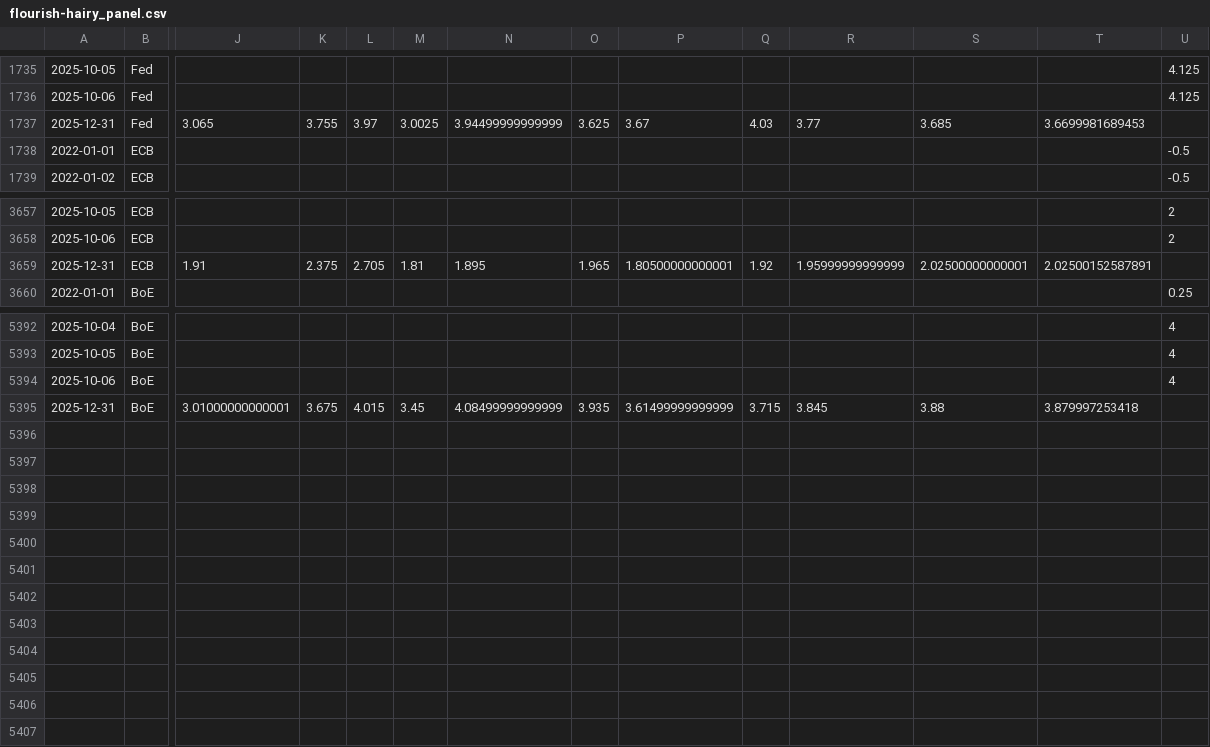
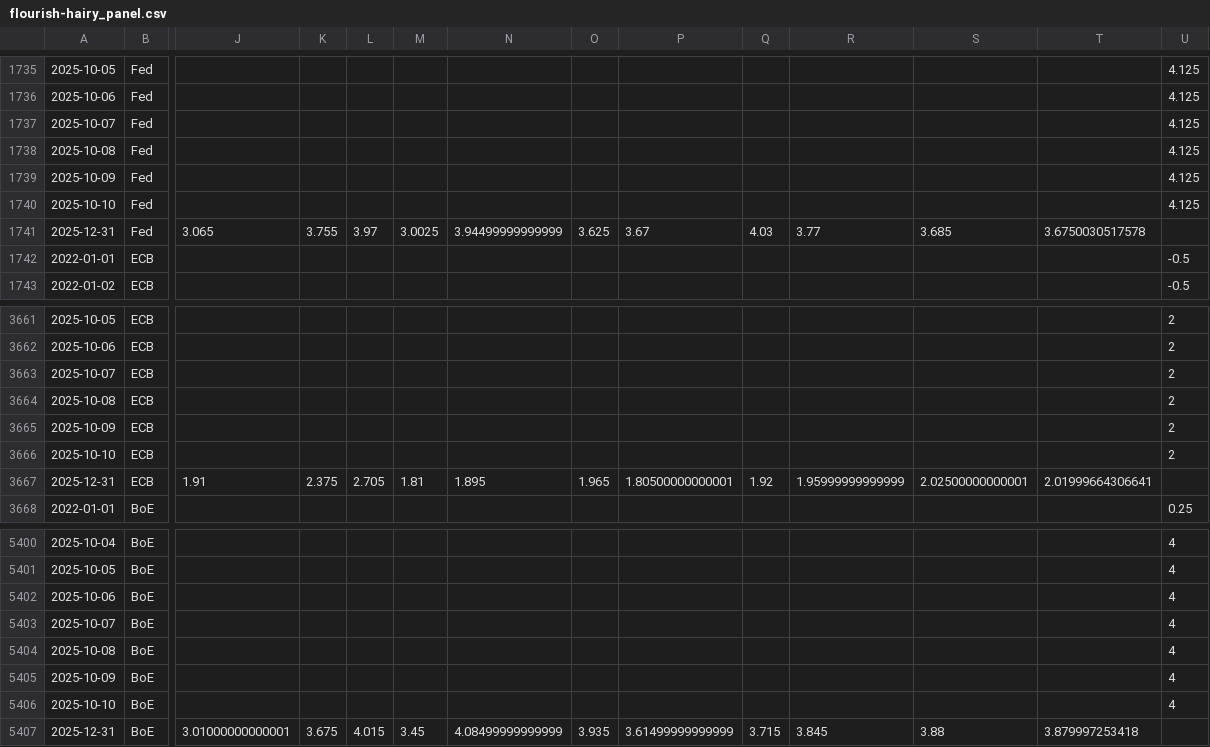
Before and after one commit to jhsuss/ft-monetary-policy-radar, a CSV file: data/flourish-hairy_panel.csv, drawn as a sheet; only a part is shown, gaps mark what is left out; addresses are those after the commit; rows hold the shown columns only; the diff names each change by its address in the sheet, - before the commit and + after, or states it on an @@ line.

Commit message:
flourish-ready hairy-plot

```diff
--- a/data/flourish-hairy_panel.csv
+++ b/data/flourish-hairy_panel.csv
+row 1737: 2025-10-07 | Fed |  |  |  |  |  |  |  |  |  |  |  | 4.125
+row 1738: 2025-10-08 | Fed |  |  |  |  |  |  |  |  |  |  |  | 4.125
+row 1739: 2025-10-09 | Fed |  |  |  |  |  |  |  |  |  |  |  | 4.125
+row 1740: 2025-10-10 | Fed |  |  |  |  |  |  |  |  |  |  |  | 4.125
-T1741: 3.6699981689453
+T1741: 3.6750030517578
+row 3663: 2025-10-07 | ECB |  |  |  |  |  |  |  |  |  |  |  | 2
+row 3664: 2025-10-08 | ECB |  |  |  |  |  |  |  |  |  |  |  | 2
+row 3665: 2025-10-09 | ECB |  |  |  |  |  |  |  |  |  |  |  | 2
+row 3666: 2025-10-10 | ECB |  |  |  |  |  |  |  |  |  |  |  | 2
-T3667: 2.02500152587891
+T3667: 2.01999664306641
+row 5403: 2025-10-07 | BoE |  |  |  |  |  |  |  |  |  |  |  | 4
+row 5404: 2025-10-08 | BoE |  |  |  |  |  |  |  |  |  |  |  | 4
+row 5405: 2025-10-09 | BoE |  |  |  |  |  |  |  |  |  |  |  | 4
+row 5406: 2025-10-10 | BoE |  |  |  |  |  |  |  |  |  |  |  | 4
```
